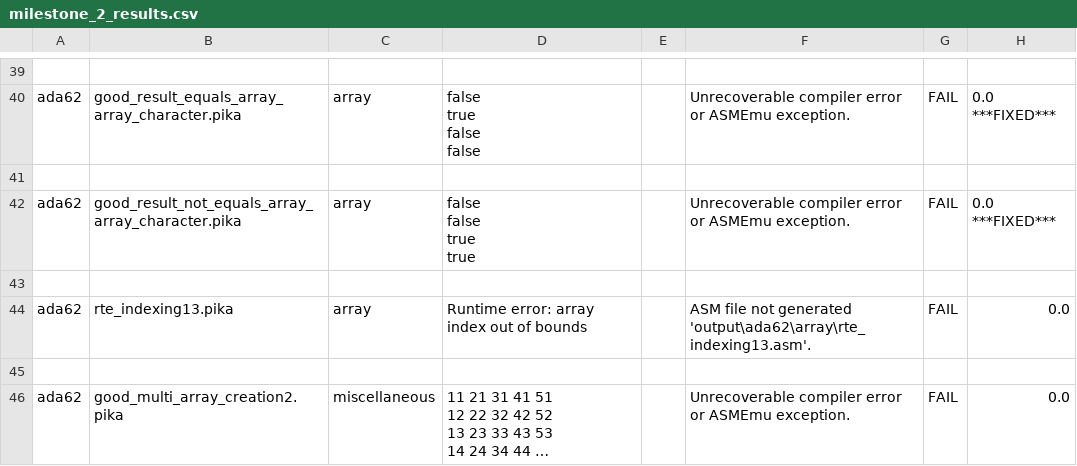
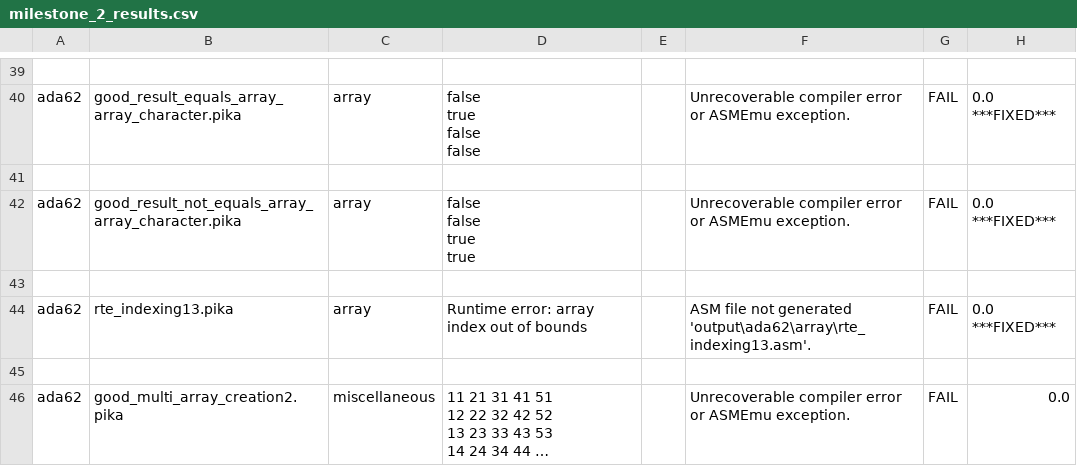
Before and after one commit to AndrewVDo/pika-compiler, a CSV file: milestone_2_results.csv, drawn as a sheet; only a part is shown, gaps mark what is left out; long unchanged cells end in ….

```diff
--- a/milestone_2_results.csv
+++ b/milestone_2_results.csv
@@ -86,4 +86,4 @@ true
 
-"ada62","rte_indexing13.pika","array","Runtime error: array index out of bounds
-","","ASM file not generated 'output\ada62\array\rte_indexing13.asm'.","FAIL","0.0"
+"ada62","rte_indexing13.pika","array","Runtime error: array index out of bounds
+","","ASM file not generated 'output\ada62\array\rte_indexing13.asm'.","FAIL","0.0" ***FIXED***
 
```
Also changed, not shown: 1 other file.
